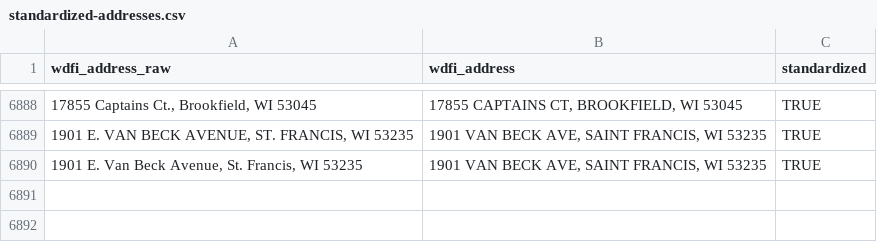
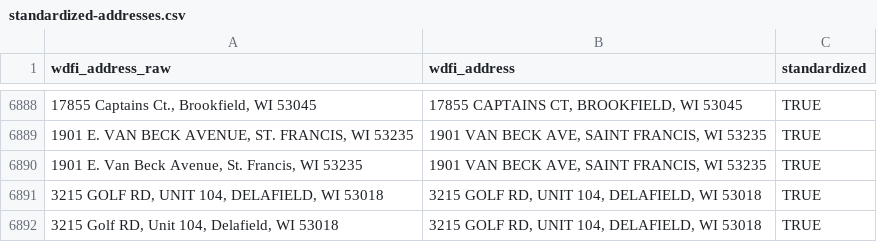
Before and after one commit to jdjohn215/mke-owner-networks, a CSV file: data/wdfi/standardized-addresses.csv, drawn as a sheet; only a part is shown, gaps mark what is left out; the diff names each change by its address in the sheet, - before the commit and + after, or states it on an @@ line.

```diff
--- a/data/wdfi/standardized-addresses.csv
+++ b/data/wdfi/standardized-addresses.csv
+row 6891: 3215 GOLF RD, UNIT 104, DELAFIELD, WI 53018 | 3215 GOLF RD, UNIT 104, DELAFIELD, WI 53018 | TRUE
+row 6892: 3215 Golf RD, Unit 104, Delafield, WI 53018 | 3215 GOLF RD, UNIT 104, DELAFIELD, WI 53018 | TRUE
```
Also changed, not shown: data/final-output/overall-summary-stats.csv, 12 other files.
